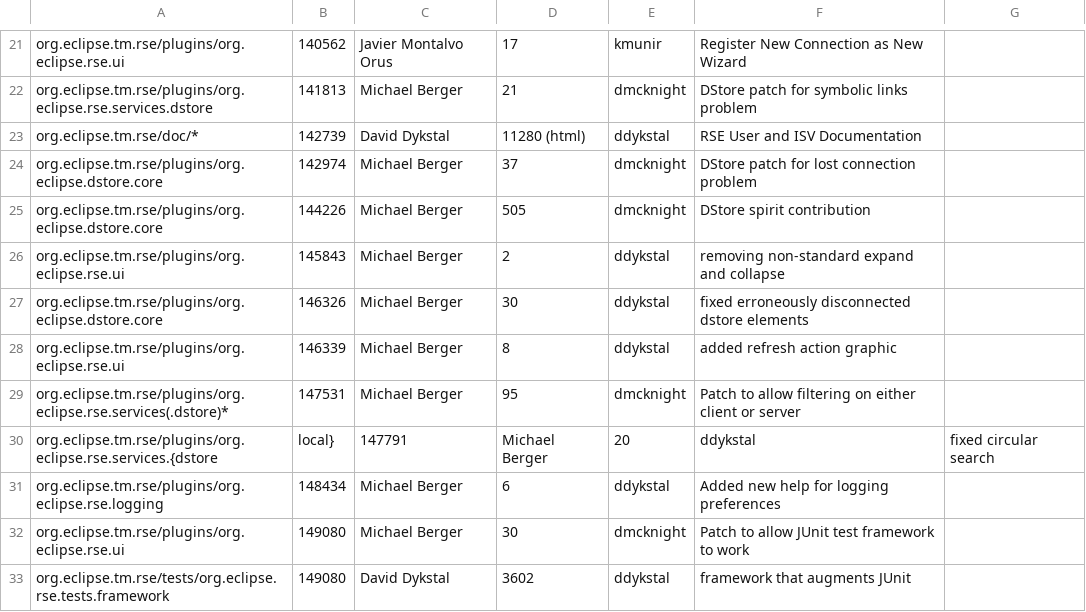
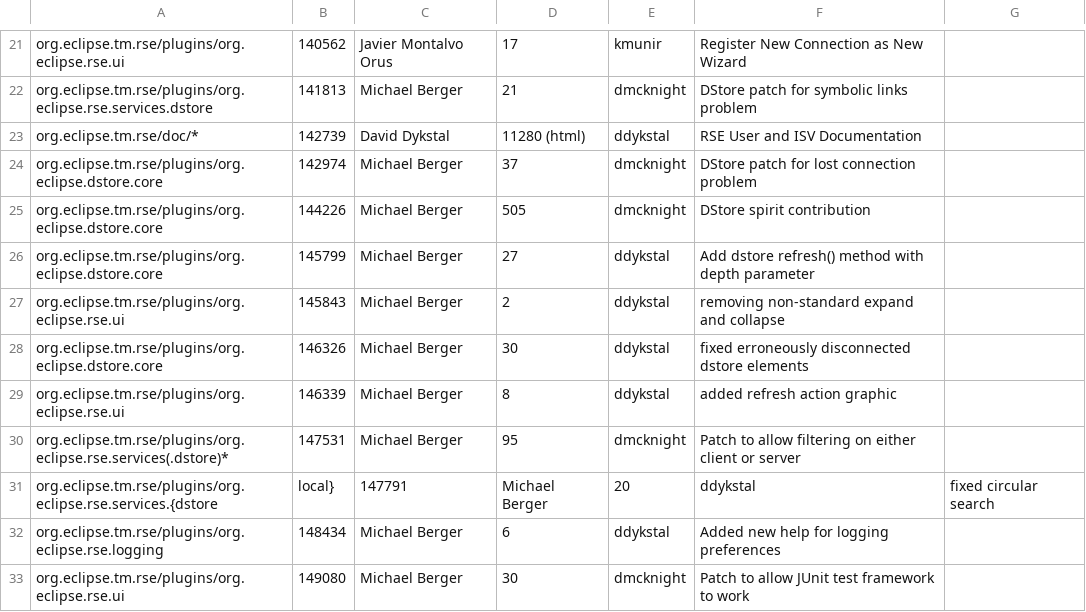
Before and after one commit to markphip/tm, a CSV file: development/tm-log.csv, drawn as a sheet; only a part is shown, gaps mark what is left out; the shorter side is filled out with more unchanged rows.

Commit message:
Record patch for 145799

```diff
--- a/development/tm-log.csv
+++ b/development/tm-log.csv
@@ -25,2 +25,3 @@ org.eclipse.tm.rse/plugins/org.eclipse.dstore.core,142974,Michael Berger,37,dmck
 org.eclipse.tm.rse/plugins/org.eclipse.dstore.core,144226,Michael Berger,505,dmcknight,DStore spirit contribution
+org.eclipse.tm.rse/plugins/org.eclipse.dstore.core,145799,Michael Berger,27,ddykstal,Add dstore refresh() method with depth parameter
 org.eclipse.tm.rse/plugins/org.eclipse.rse.ui,145843,Michael Berger,2,ddykstal,removing non-standard expand and collapse
```
